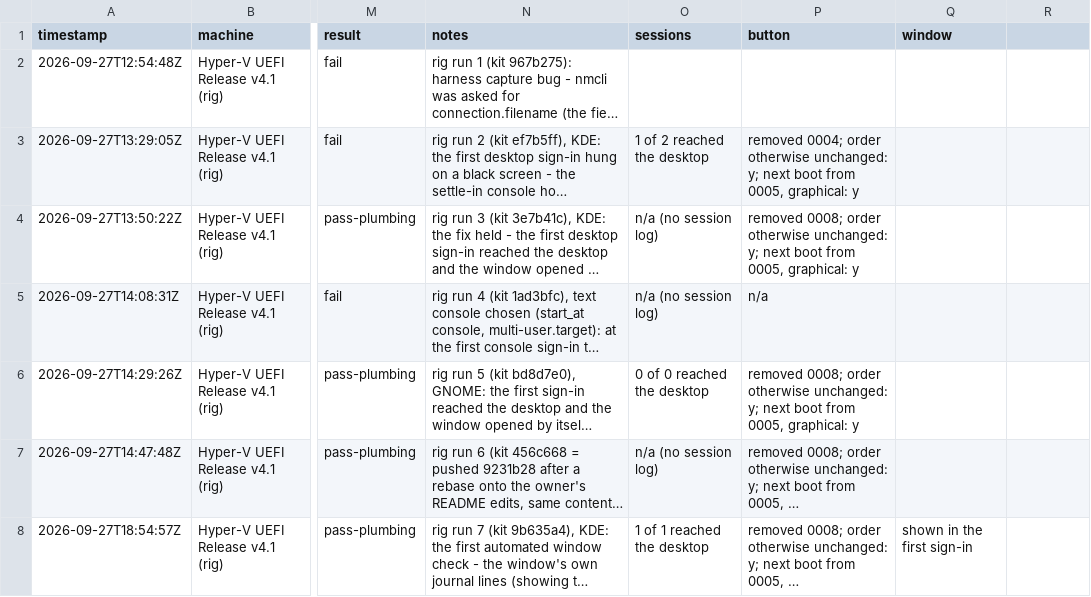
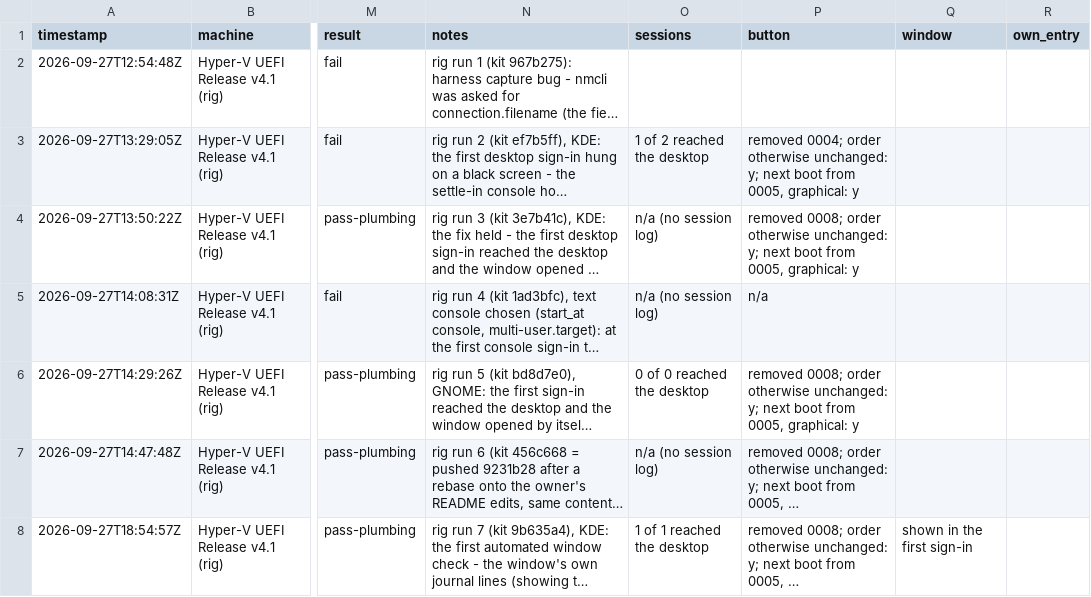
Before and after one commit to addlatt/upgrade_, a CSV file: docs/validation-results/settle-in-first-start.csv, drawn as a sheet; only a part is shown, gaps mark what is left out; long unchanged cells end in …; the diff names each change by its address in the sheet, - before the commit and + after, or states it on an @@ line.

```diff
--- a/docs/validation-results/settle-in-first-start.csv
+++ b/docs/validation-results/settle-in-first-start.csv
-R1: (empty)
+R1: own_entry
```
Also changed, not shown: 11 other files.
